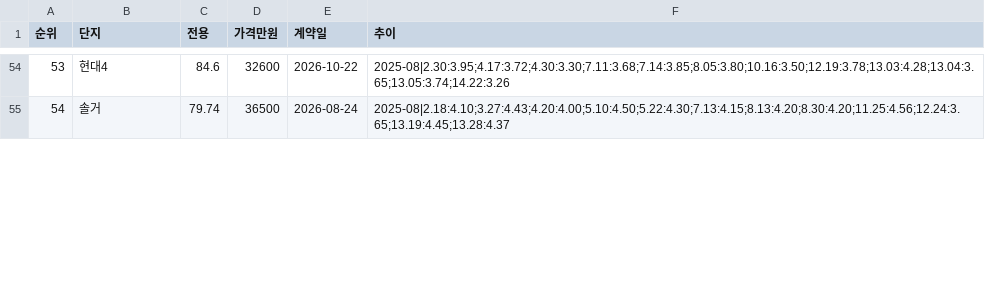
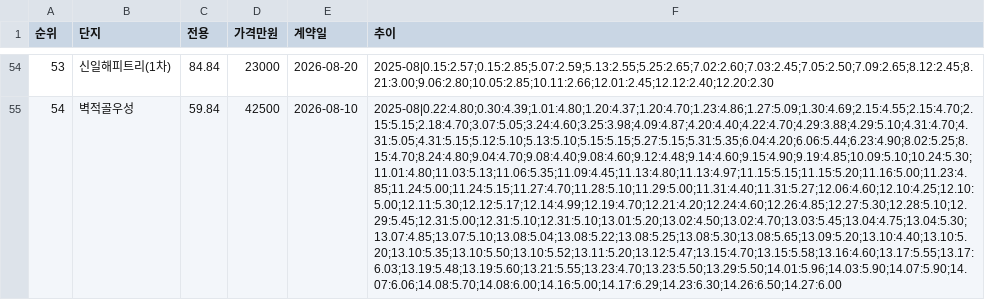
Before and after one commit to hongjiyou/rt-collector, a CSV file: out/deal_hist.csv, drawn as a sheet; only a part is shown, gaps mark what is left out; the diff covers the shown part only; the diff names each change by its address in the sheet, - before the commit and + after, or states it on an @@ line.

```diff
--- a/out/deal_hist.csv
+++ b/out/deal_hist.csv
-B54 (단지): 현대4
+B54 (단지): 신일해피트리(1차)
-C54 (전용): 84.6
+C54 (전용): 84.84
-D54 (가격만원): 32600
+D54 (가격만원): 23000
-E54 (계약일): 2026-10-22
+E54 (계약일): 2026-08-20
-F54 (추이): 2025-08|2.30:3.95;4.17:3.72;4.30:3.30;7.11:3.68;7.14:3.85;8.05:3.80;10.16:3.50;12.19:3.78;13.03:4.28;13.04:3.65;13.05:3.74;14.22:3.26
+F54 (추이): 2025-08|0.15:2.57;0.15:2.85;5.07:2.59;5.13:2.55;5.25:2.65;7.02:2.60;7.03:2.45;7.05:2.50;7.09:2.65;8.12:2.45;8.21:3.00;9.06:2.80;10.05:2.85;10.11:2.66;12.01:2.45;12.12:2.40;12.20:2.30
-B55 (단지): 솔거
+B55 (단지): 벽적골우성
-C55 (전용): 79.74
+C55 (전용): 59.84
-D55 (가격만원): 36500
+D55 (가격만원): 42500
-E55 (계약일): 2026-08-24
+E55 (계약일): 2026-08-10
-F55 (추이): 2025-08|2.18:4.10;3.27:4.43;4.20:4.00;5.10:4.50;5.22:4.30;7.13:4.15;8.13:4.20;8.30:4.20;11.25:4.56;12.24:3.65;13.19:4.45;13.28:4.37
+F55 (추이): 2025-08|0.22:4.80;0.30:4.39;1.01:4.80;1.20:4.37;1.20:4.70;1.23:4.86;1.27:5.09;1.30:4.69;2.15:4.55;2.15:4.70;2.15:5.15;2.18:4.70;3.07:5.05;3.24:4.60;3.25:3.98;4.09:4.87;4.20:4.40;4.22:4.70;4.29:3.88;4.29:5.10;4.31:4.70;4.31:5.05;4.31:5.15;5.12:5.10;5.13:5.10;5.15:5.15;5.27:5.15;5.31:5.35;6.04:4.20;6.06:5.44;6.23:4.90;8.02:5.25;8.15:4.70;8.24:4.80;9.04:4.70;9.08:4.40;9.08:4.60;9.12:4.48;9.14:4.60;9.15:4.90;9.19:4.85;10.09:5.10;10.24:5.30;11.01:4.80;11.03:5.13;11.06:5.35;11.09:4.45;11.13:4.80;11.13:4.97;11.15:5.15;11.15:5.20;11.16:5.00;11.23:4.85;11.24:5.00;11.24:5.15;11.27:4.70;11.28:5.10;11.29:5.00;11.31:4.40;11.31:5.27;12.06:4.60;12.10:4.25;12.10:5.00;12.11:5.30;12.12:5.17;12.14:4.99;12.19:4.70;12.21:4.20;12.24:4.60;12.26:4.85;12.27:5.30;12.28:5.10;12.29:5.45;12.31:5.00;12.31:5.10;12.31:5.10;13.01:5.20;13.02:4.50;13.02:4.70;13.03:5.45;13.04:4.75;13.04:5.30;13.07:4.85;13.07:5.10;13.08:5.04;13.08:5.22;13.08:5.25;13.08:5.30;13.08:5.65;13.09:5.20;13.10:4.40;13.10:5.20;13.10:5.35;13.10:5.50;13.10:5.52;13.11:5.20;13.12:5.47;13.15:4.70;13.15:5.58;13.16:4.60;13.17:5.55;13.17:6.03;13.19:5.48;13.19:5.60;13.21:5.55;13.23:4.70;13.23:5.50;13.29:5.50;14.01:5.96;14.03:5.90;14.07:5.90;14.07:6.06;14.08:5.70;14.08:6.00;14.16:5.00;14.17:6.29;14.23:6.30;14.26:6.50;14.27:6.00
```
Also changed, not shown: 1 added row, 1 removed row and 150 edited cells elsewhere in this file, out/vol_hist.csv, 5 other files.
